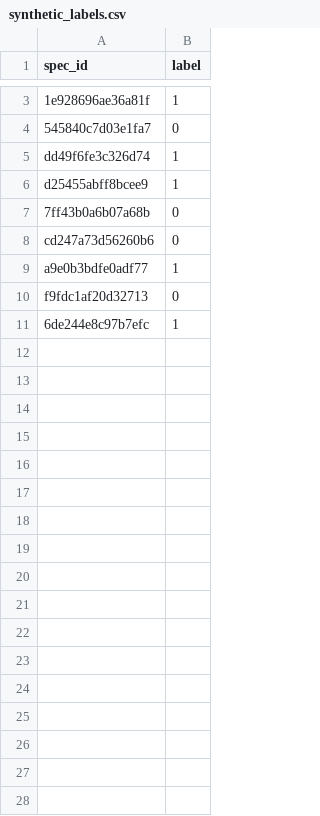
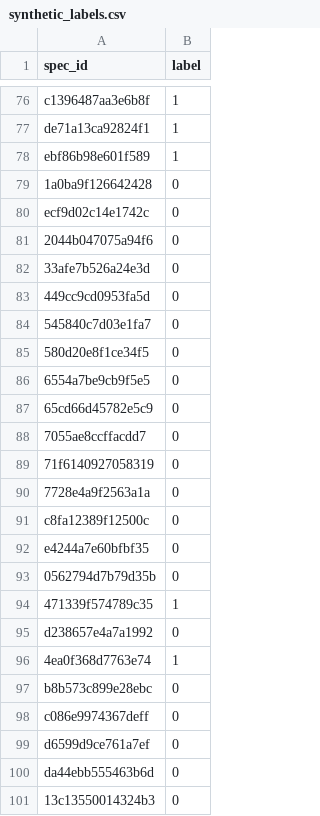
Before and after one commit to idoneve/FinalProject-CS440, a CSV file: examples/synthetic_labels.csv, drawn as a sheet; only a part is shown, gaps mark what is left out; the diff covers the shown part only.

Commit message:
added labels

```diff
--- a/examples/synthetic_labels.csv
+++ b/examples/synthetic_labels.csv
@@ -3,9 +76,26 @@ spec_id,label
-1e928696ae36a81f,1
+c1396487aa3e6b8f,1
+de71a13ca92824f1,1
+ebf86b98e601f589,1
+1a0ba9f126642428,0
+ecf9d02c14e1742c,0
+2044b047075a94f6,0
+33afe7b526a24e3d,0
+449cc9cd0953fa5d,0
 545840c7d03e1fa7,0
-dd49f6fe3c326d74,1
-d25455abff8bcee9,1
-7ff43b0a6b07a68b,0
-cd247a73d56260b6,0
-a9e0b3bdfe0adf77,1
-f9fdc1af20d32713,0
-6de244e8c97b7efc,1
+580d20e8f1ce34f5,0
+6554a7be9cb9f5e5,0
+65cd66d45782e5c9,0
+7055ae8ccffacdd7,0
+71f6140927058319,0
+7728e4a9f2563a1a,0
+c8fa12389f12500c,0
+e4244a7e60bfbf35,0
+0562794d7b79d35b,0
+471339f574789c35,1
+d238657e4a7a1992,0
+4ea0f368d7763e74,1
+b8b573c899e28ebc,0
+c086e9974367deff,0
+d6599d9ce761a7ef,0
+da44ebb555463b6d,0
+13c13550014324b3,0
```
Also changed, not shown: 73 added rows and 1 edited cell elsewhere in this file, 1 other file.
